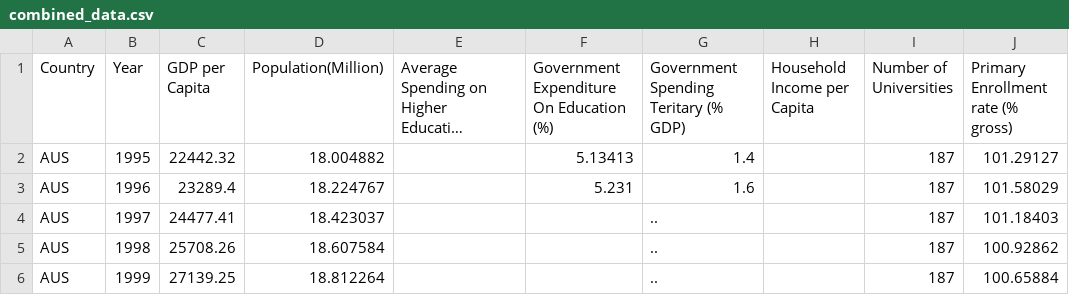
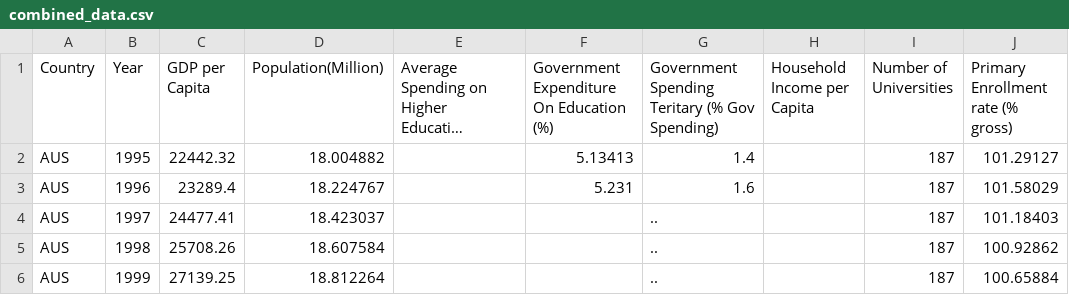
Before and after one commit to rcherivi/OECD-Tertiary-Education-Analysis, a CSV file: combined_data.csv, drawn as a sheet; only a part is shown; long unchanged cells end in …; the diff names each change by its address in the sheet, - before the commit and + after, or states it on an @@ line.

Commit message:
Data Cleaning

```diff
--- a/combined_data.csv
+++ b/combined_data.csv
-G1: Government Spending Teritary (% GDP)
+G1: Government Spending Teritary (% Gov Spending)
```
Also changed, not shown: 1 other file.
